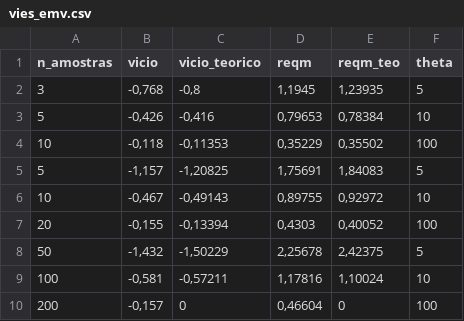
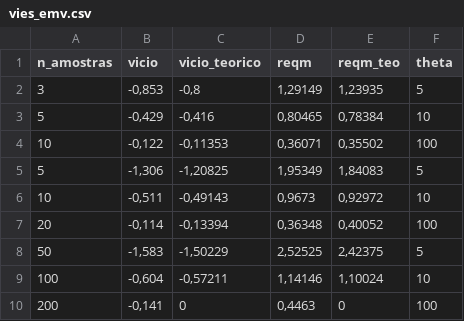
Before and after one commit to Kauadp/uniforme_estimadores, a CSV file: data/vies_emv.csv, drawn as a sheet.

```diff
--- a/data/vies_emv.csv
+++ b/data/vies_emv.csv
@@ -1,10 +1,10 @@
 "n_amostras";"vicio";"vicio_teorico";"reqm";"reqm_teo";"theta"
-3;-0,768;-0,8;1,1945;1,23935;5
-5;-0,426;-0,416;0,79653;0,78384;10
-10;-0,118;-0,11353;0,35229;0,35502;100
-5;-1,157;-1,20825;1,75691;1,84083;5
-10;-0,467;-0,49143;0,89755;0,92972;10
-20;-0,155;-0,13394;0,4303;0,40052;100
-50;-1,432;-1,50229;2,25678;2,42375;5
-100;-0,581;-0,57211;1,17816;1,10024;10
-200;-0,157;0;0,46604;0;100
+3;-0,853;-0,8;1,29149;1,23935;5
+5;-0,429;-0,416;0,80465;0,78384;10
+10;-0,122;-0,11353;0,36071;0,35502;100
+5;-1,306;-1,20825;1,95349;1,84083;5
+10;-0,511;-0,49143;0,9673;0,92972;10
+20;-0,114;-0,13394;0,36348;0,40052;100
+50;-1,583;-1,50229;2,52525;2,42375;5
+100;-0,604;-0,57211;1,14146;1,10024;10
+200;-0,141;0;0,4463;0;100
```
Also changed, not shown: 2 other files.
